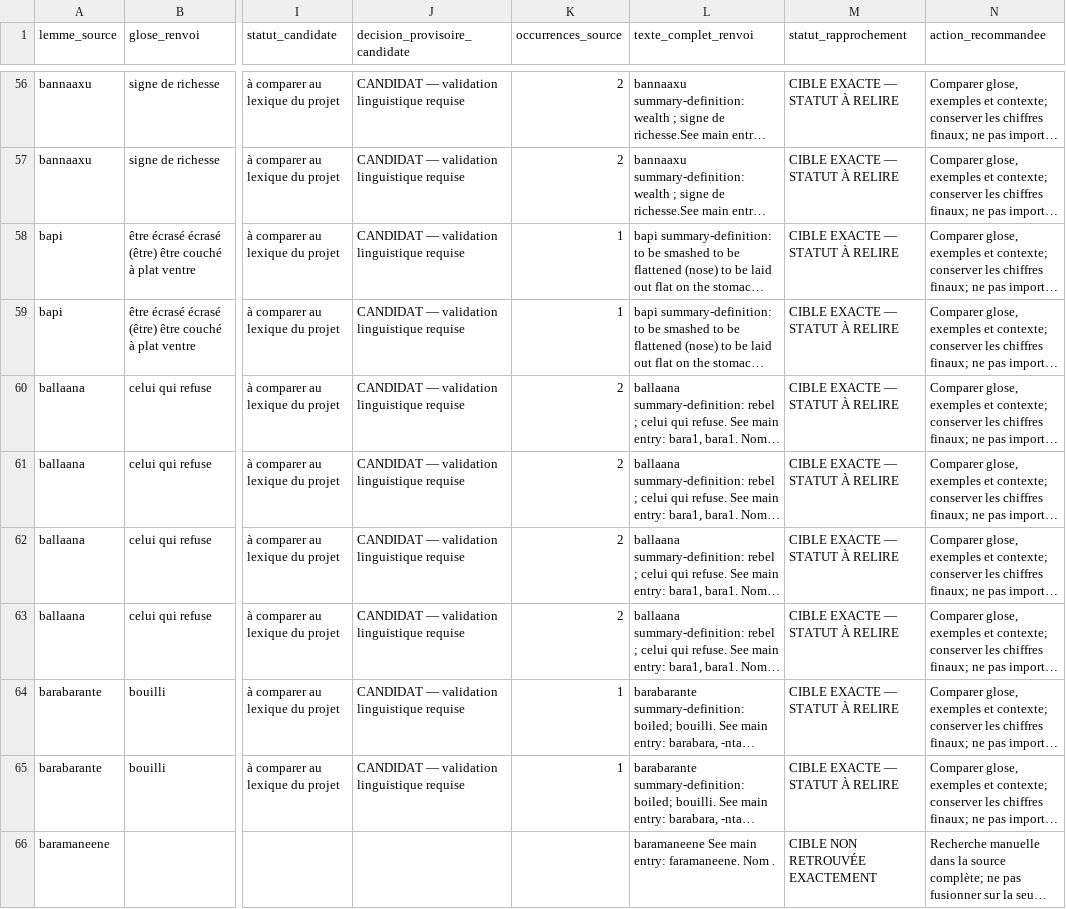
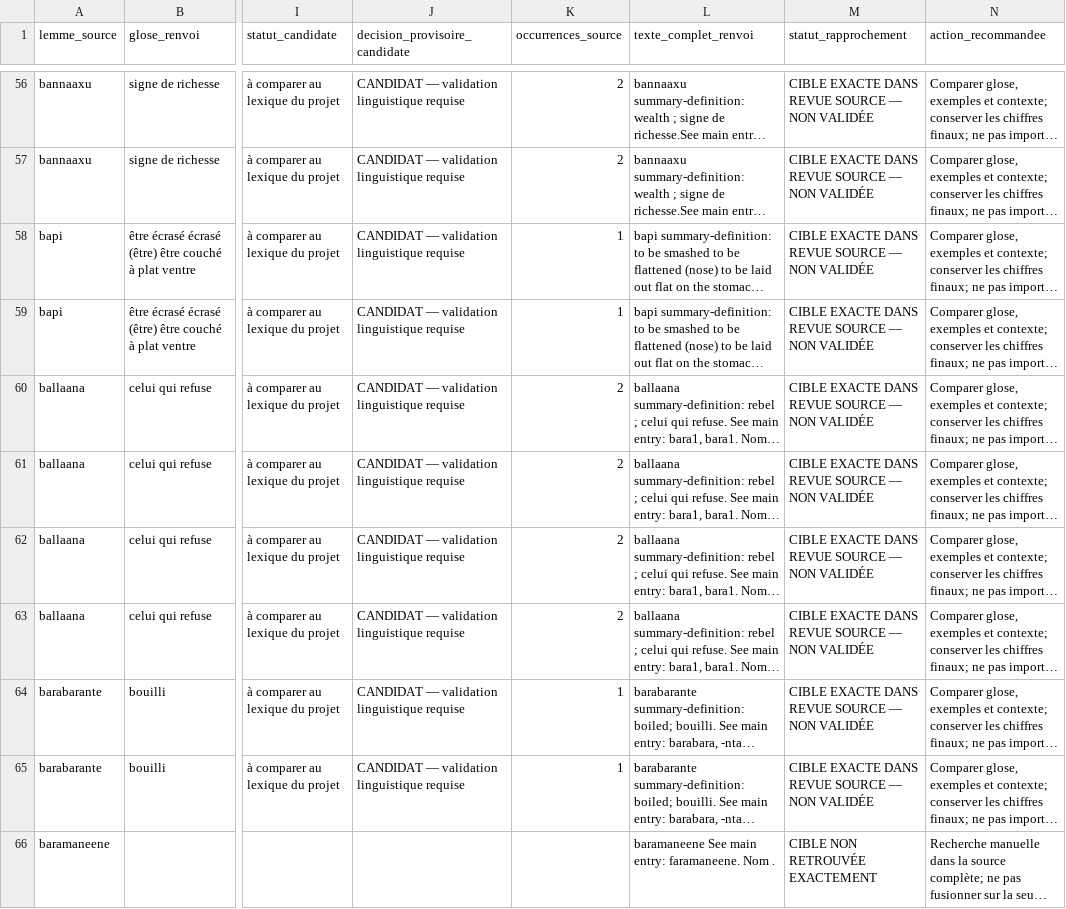
Before and after one commit to aydiarra-star/soninke-tts-libre, a CSV file: reports/fiches-cibles-renvois-soninke-partie-1-2026-10-21.csv, drawn as a sheet; only a part is shown, gaps mark what is left out; long unchanged cells end in …; the diff covers the shown part only; the diff names each change by its address in the sheet, - before the commit and + after, or states it on an @@ line.

Commit message:
Corrige le libellé des correspondances candidates non validées

```diff
--- a/reports/fiches-cibles-renvois-soninke-partie-1-2026-10-21.csv
+++ b/reports/fiches-cibles-renvois-soninke-partie-1-2026-10-21.csv
-M56:M65 (statut_rapprochement): CIBLE EXACTE — STATUT À RELIRE
+M56:M65 (statut_rapprochement): CIBLE EXACTE DANS REVUE SOURCE — NON VALIDÉE
```
Also changed, not shown: 47 edited cells elsewhere in this file.
